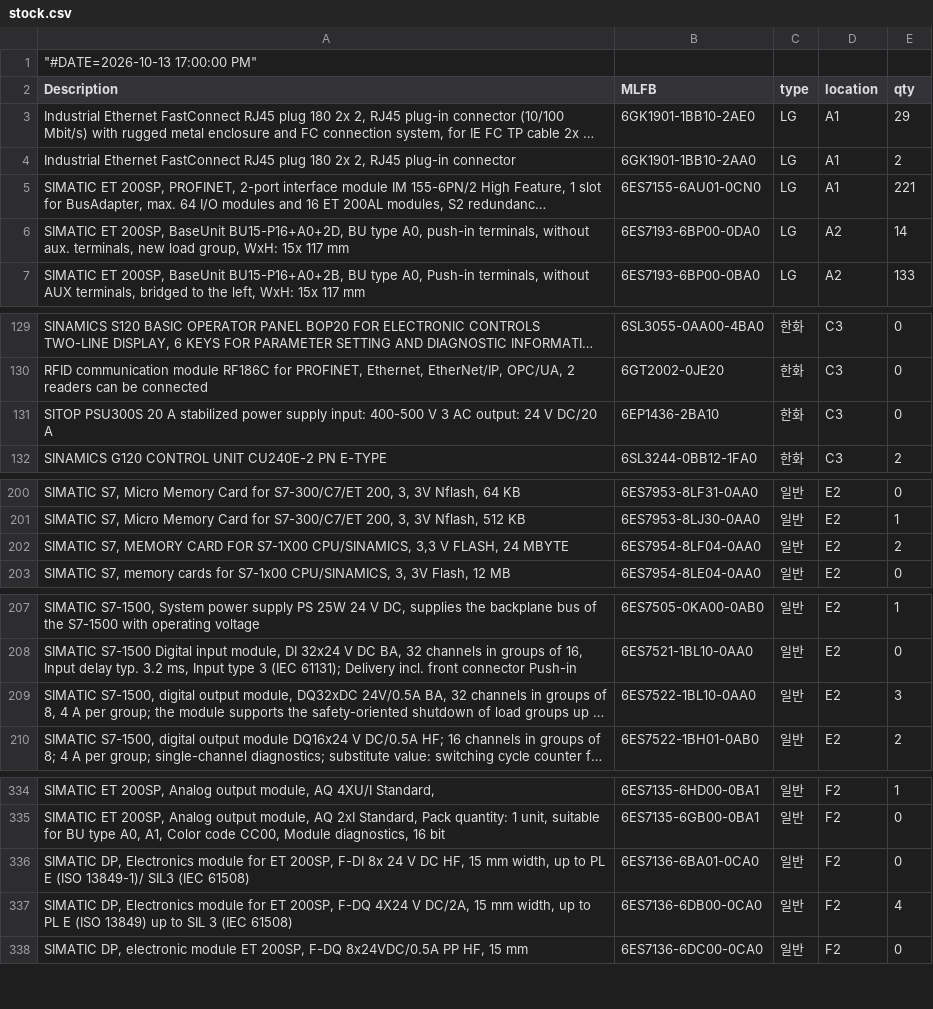
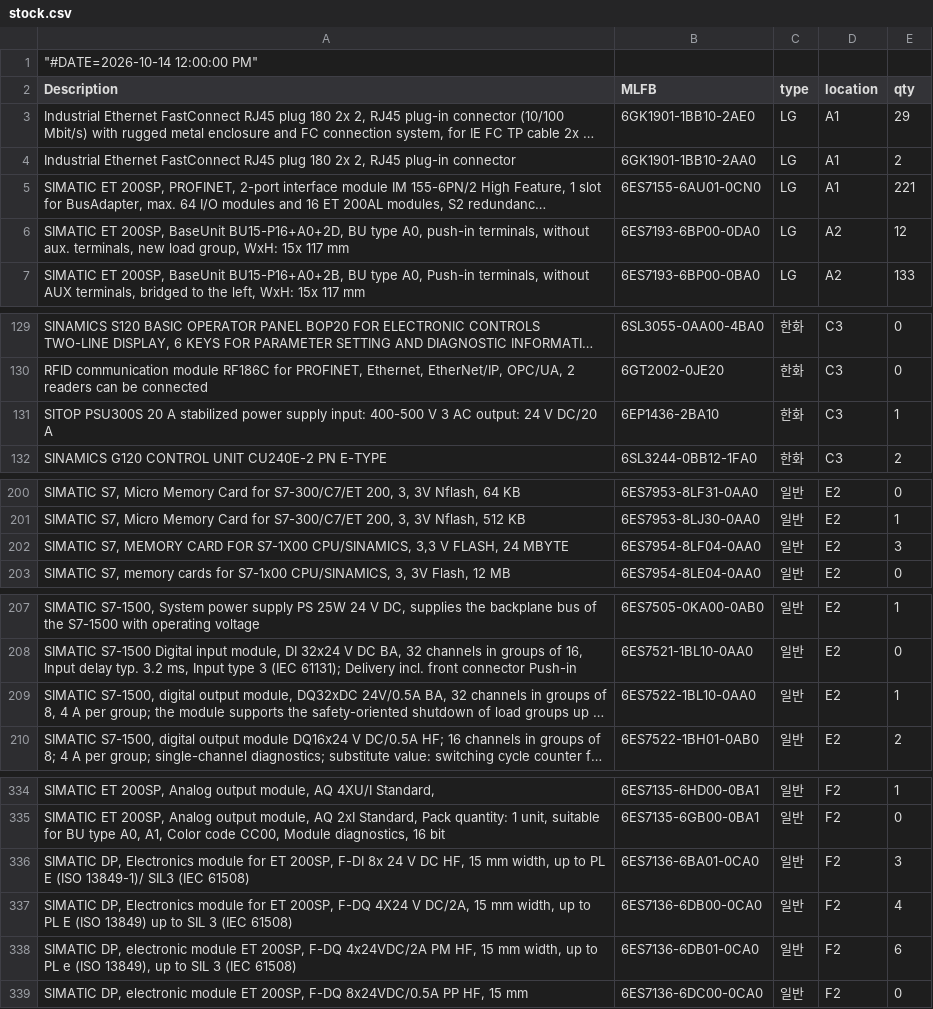
Before and after one commit to seotek-official/STOCK-PAGE-INTERNAL, a CSV file: stock.csv, drawn as a sheet; only a part is shown, gaps mark what is left out; long unchanged cells end in …; the diff covers the shown part only; the diff names each change by its address in the sheet, - before the commit and + after, or states it on an @@ line.

Commit message:
Add files via upload

```diff
--- a/stock.csv
+++ b/stock.csv
-A1 (Description): "#DATE=2026-10-13 17:00:00 PM"
+A1 (Description): "#DATE=2026-10-14 12:00:00 PM"
-E6 (qty): 14
+E6 (qty): 12
-E131 (qty): 0
+E131 (qty): 1
-E202 (qty): 2
+E202 (qty): 3
-E209 (qty): 3
+E209 (qty): 1
-E336 (qty): 0
+E336 (qty): 3
+row 338: SIMATIC DP, electronic module ET 200SP, F-DQ 4x24VDC/2A PM HF, 15 mm width, up to PL e (ISO 13849), up to SIL 3 (IEC 61508) | 6ES7136-6DB01-0CA0 | 일반 | F2 | 6
```
Also changed, not shown: 3 edited cells elsewhere in this file.
